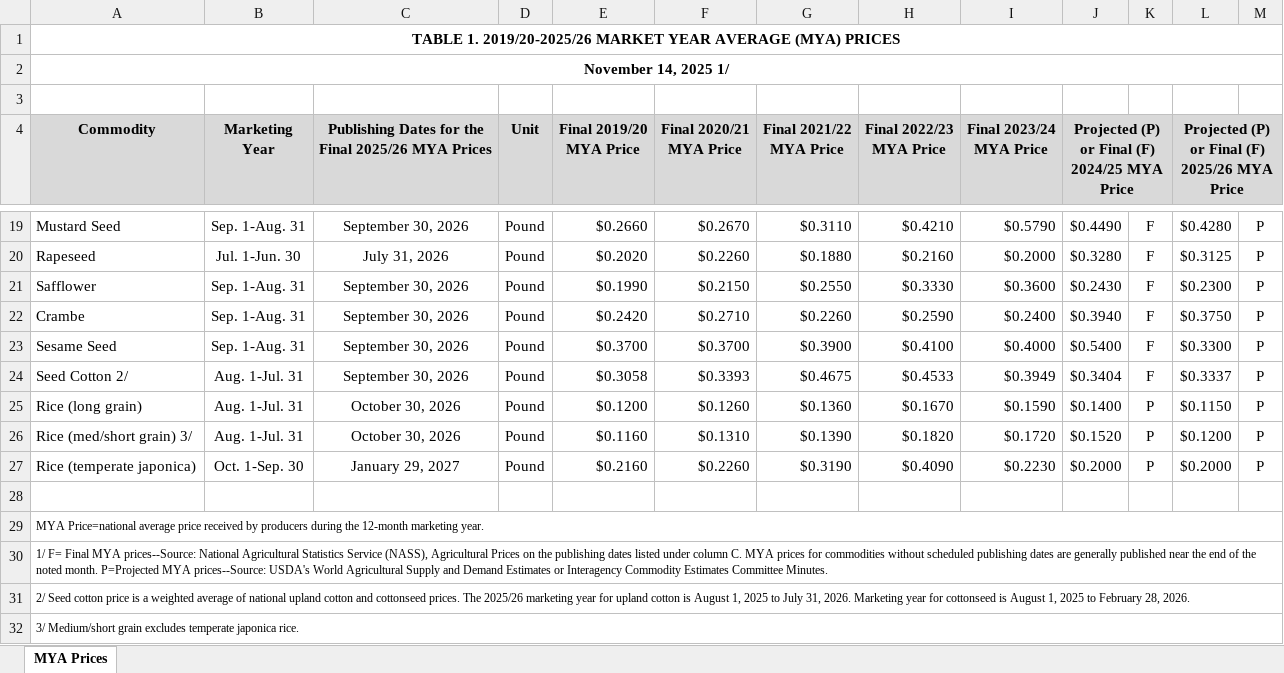
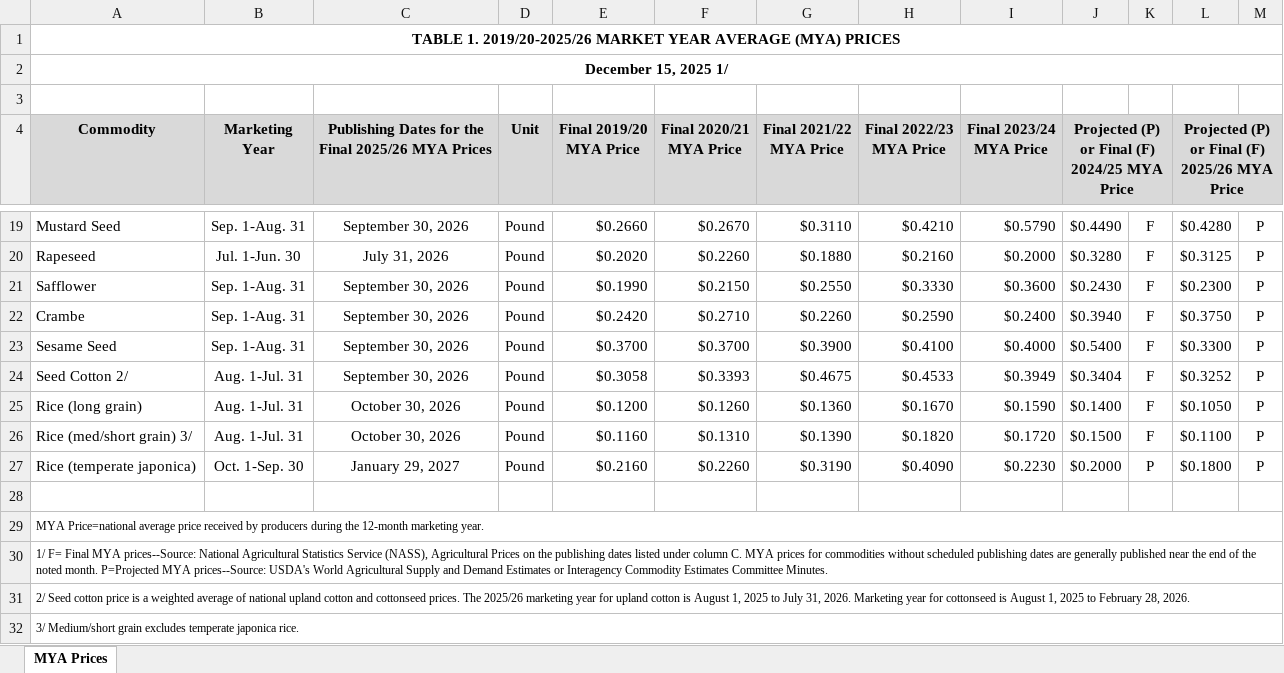
Before and after one commit to dylan-turner25/rfsa, an Excel workbook: data-raw/fsaArcPlc/input_data/fsaMyaPrice/MYA_2025.xlsx, sheet MYA Prices, drawn as a sheet; only a part is shown, gaps mark what is left out; values as stored, in another font and other column widths than the file's, no borders; the diff names each change by its address in the sheet, - before the commit and + after, or states it on an @@ line.

Commit message:
Update MYA 2025 Excel and related data files
Refreshed MYA_2025.xlsx and regenerated fsaArcPlcData.rda and fsaMyaPrice.rda to reflect updated MYA price data for 2025.

```diff
--- a/data-raw/fsaArcPlc/input_data/fsaMyaPrice/MYA_2025.xlsx (sheet MYA Prices)
+++ b/data-raw/fsaArcPlc/input_data/fsaMyaPrice/MYA_2025.xlsx (sheet MYA Prices)
-A2 (Commodity): November 14, 2025 1/
+A2 (Commodity): December 15, 2025 1/
-L24: $0.3337
+L24: $0.3252
-K25:K26: P
+K25:K26: F
-L25: $0.1150
+L25: $0.1050
-J26: $0.1520
+J26: $0.1500
-L26: $0.1200
+L26: $0.1100
-L27: $0.2000
+L27: $0.1800
```
Also changed, not shown: 2 other files.
